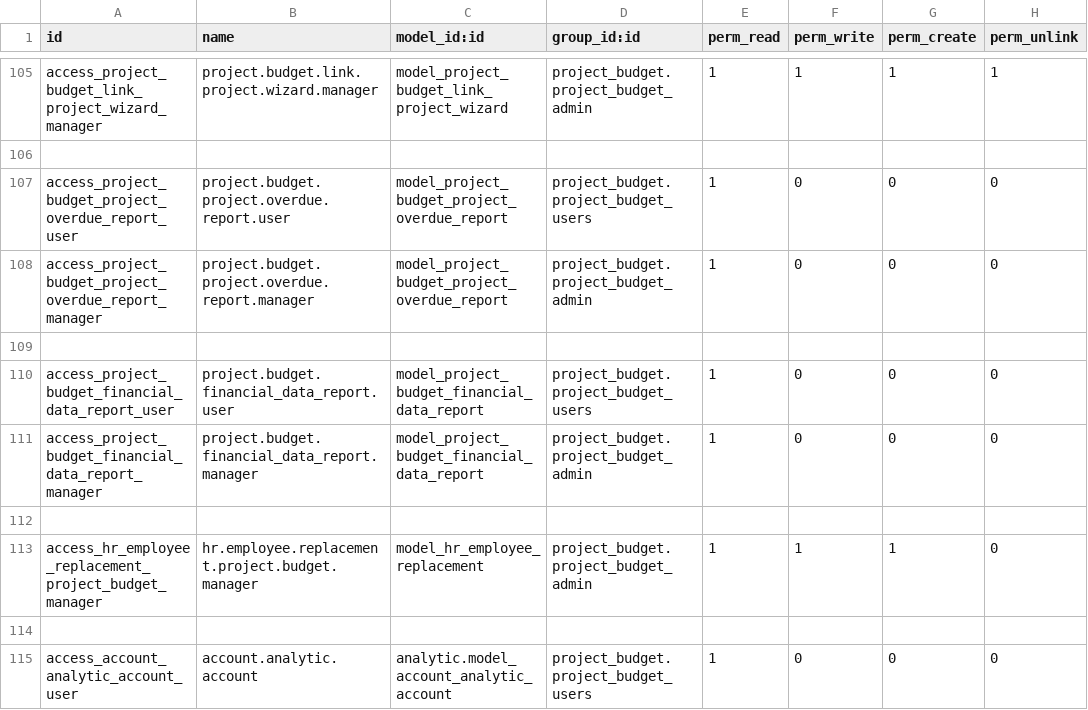
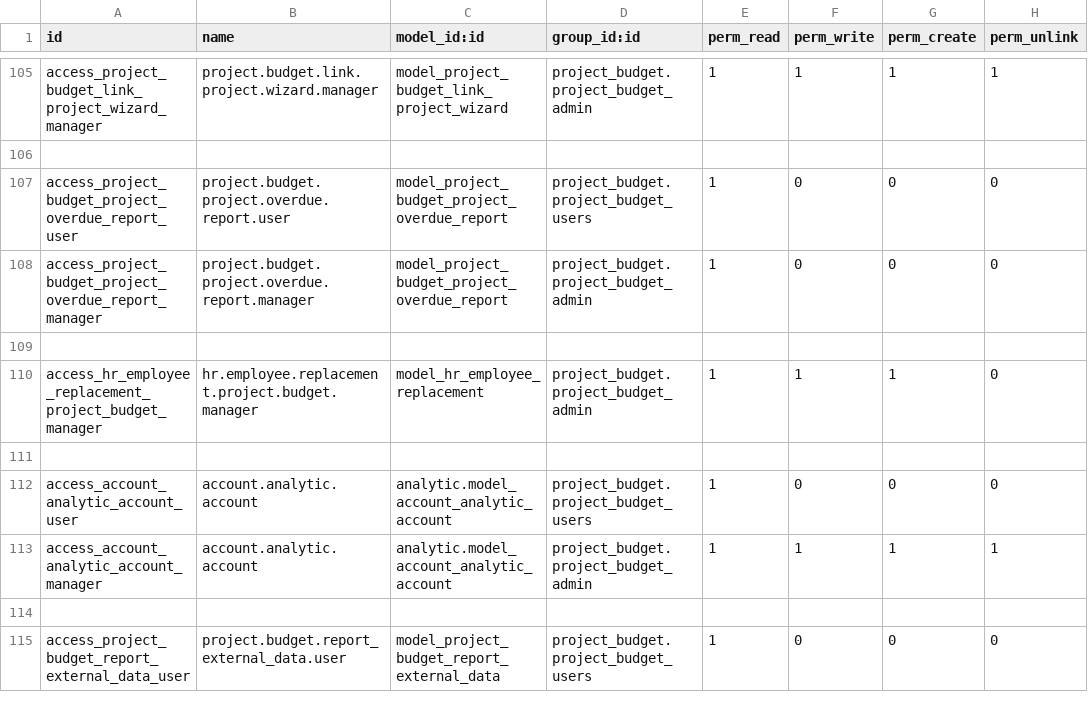
Before and after one commit to IliaYusov/odoo_dev, a CSV file: project_budget/security/ir.model.access.csv, drawn as a sheet; only a part is shown, gaps mark what is left out; the shorter side is filled out with more unchanged rows; the diff names each change by its address in the sheet, - before the commit and + after, or states it on an @@ line.

Commit message:
removed financial_data_report, migrated week2week report to financial indicators

```diff
--- a/project_budget/security/ir.model.access.csv
+++ b/project_budget/security/ir.model.access.csv
-row 110: access_project_budget_financial_data_report_user | project.budget.financial_data_report.user | model_project_budget_financial_data_report | project_budget.project_budget_users | 1 | 0 | 0 | 0
-row 111: access_project_budget_financial_data_report_manager | project.budget.financial_data_report.manager | model_project_budget_financial_data_report | project_budget.project_budget_admin | 1 | 0 | 0 | 0
-row 112: (empty)
```
Also changed, not shown: 11 other files.
